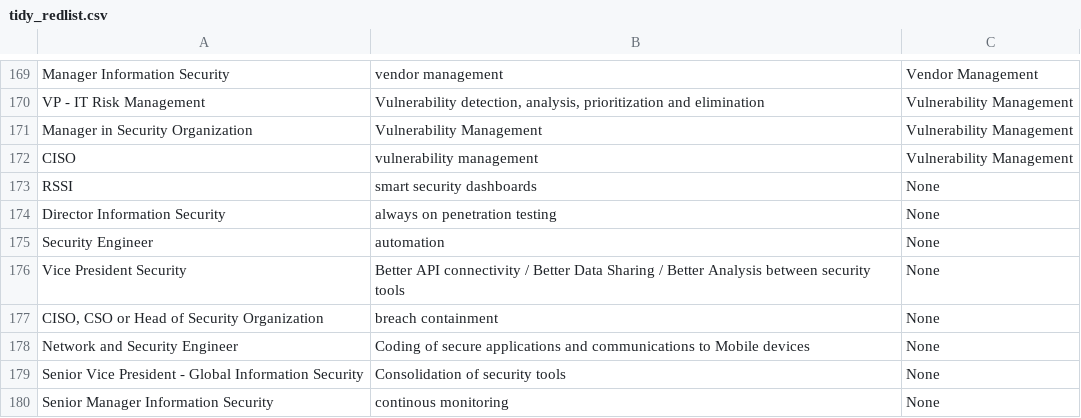
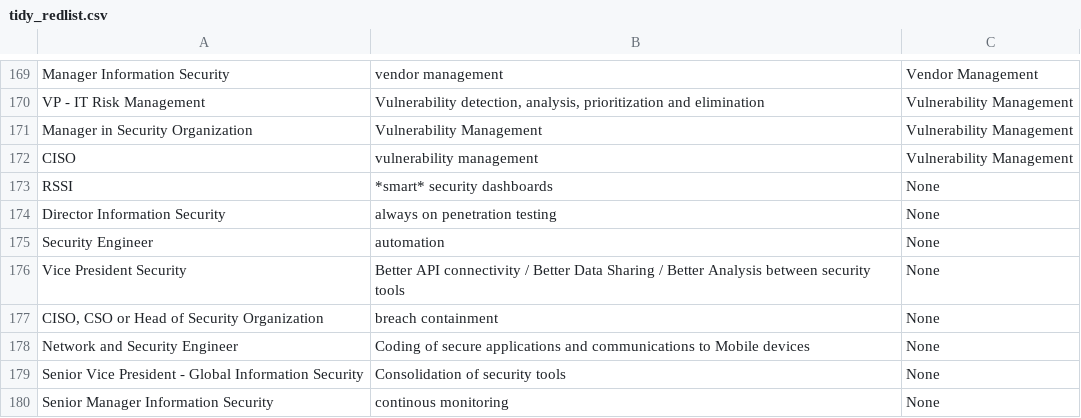
Before and after one commit to newworldorder/redlist_analysis, a CSV file: data/tidy_redlist.csv, drawn as a sheet; only a part is shown, gaps mark what is left out.

Commit message:
modification to make data more readable on github

```diff
--- a/data/tidy_redlist.csv
+++ b/data/tidy_redlist.csv
@@ -172,3 +172,3 @@ Manager in Security Organization|Vulnerability Management|Vulnerability Manageme
 CISO|vulnerability management|Vulnerability Management
-RSSI|"smart" security dashboards|None
+RSSI|*smart* security dashboards|None
 Director Information Security|always on penetration testing|None
```
Also changed, not shown: 1 other file.
